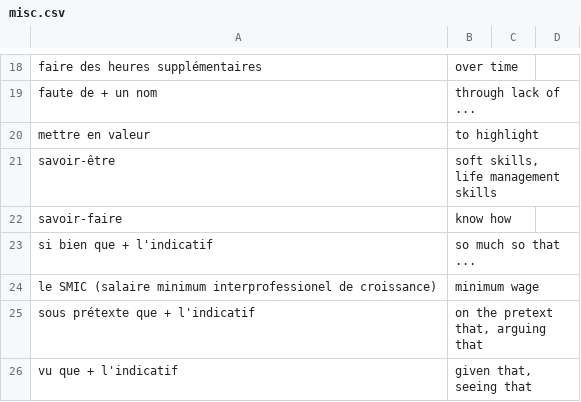
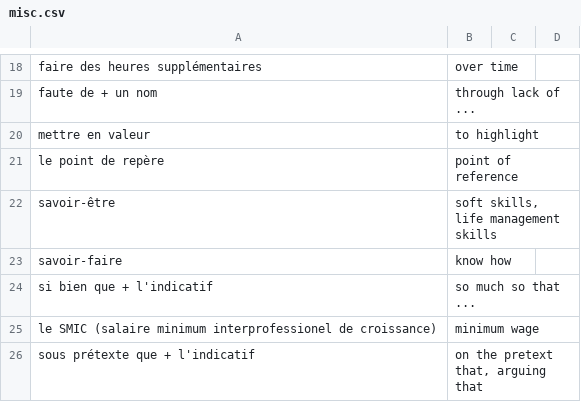
Before and after one commit to saltisgood/FrenchNotes, a CSV file: src/B1.6/Vocab/misc.csv, drawn as a sheet; only a part is shown, gaps mark what is left out; the shorter side is filled out with more unchanged rows; the diff names each change by its address in the sheet, - before the commit and + after, or states it on an @@ line.

```diff
--- a/src/B1.6/Vocab/misc.csv
+++ b/src/B1.6/Vocab/misc.csv
+row 21: le point de repère | point of reference
```
Also changed, not shown: src/B1.6/Vocab/adjectives.csv, src/B1.6/Vocab/nouns.csv, 8 other files.
